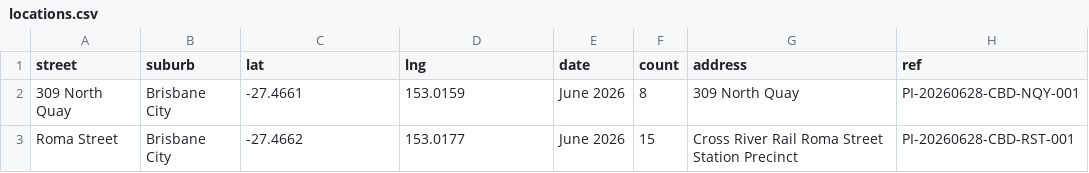
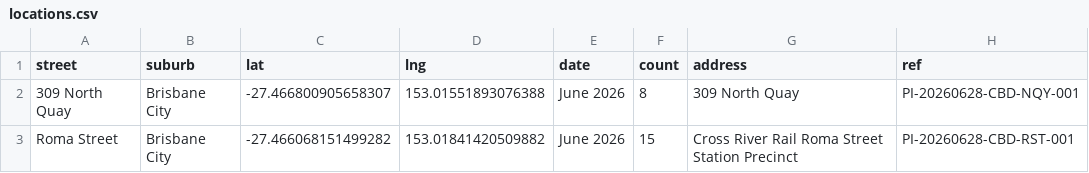
Before and after one commit to sproutssorbets/bne-urban, a CSV file: locations.csv, drawn as a sheet; only a part is shown; the diff names each change by its address in the sheet, - before the commit and + after, or states it on an @@ line.

Commit message:
Update locations.csv

```diff
--- a/locations.csv
+++ b/locations.csv
-C2 (lat): -27.4661
+C2 (lat): -27.466800905658307
-D2 (lng): 153.0159
+D2 (lng): 153.01551893076388
-C3 (lat): -27.4662
+C3 (lat): -27.466068151499282
-D3 (lng): 153.0177
+D3 (lng): 153.01841420509882
```
